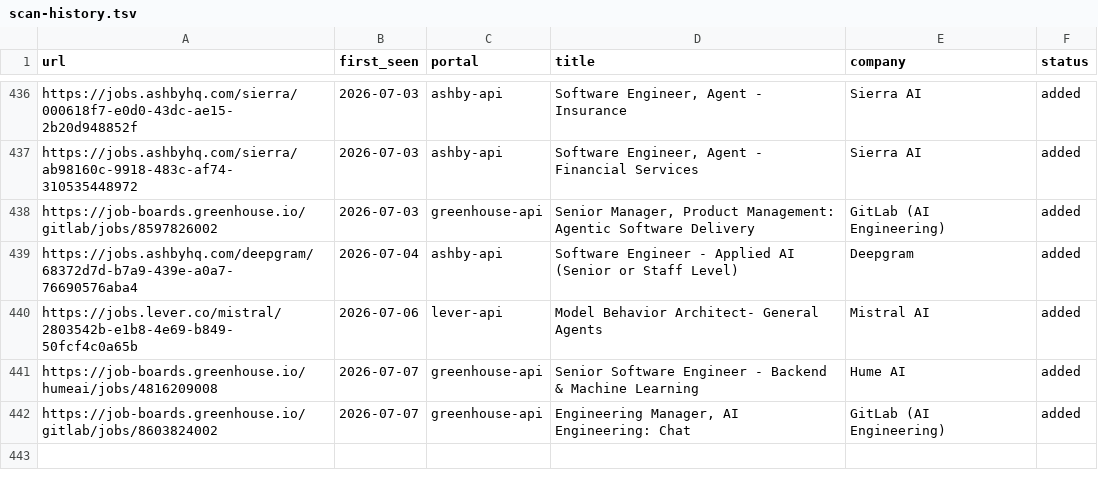
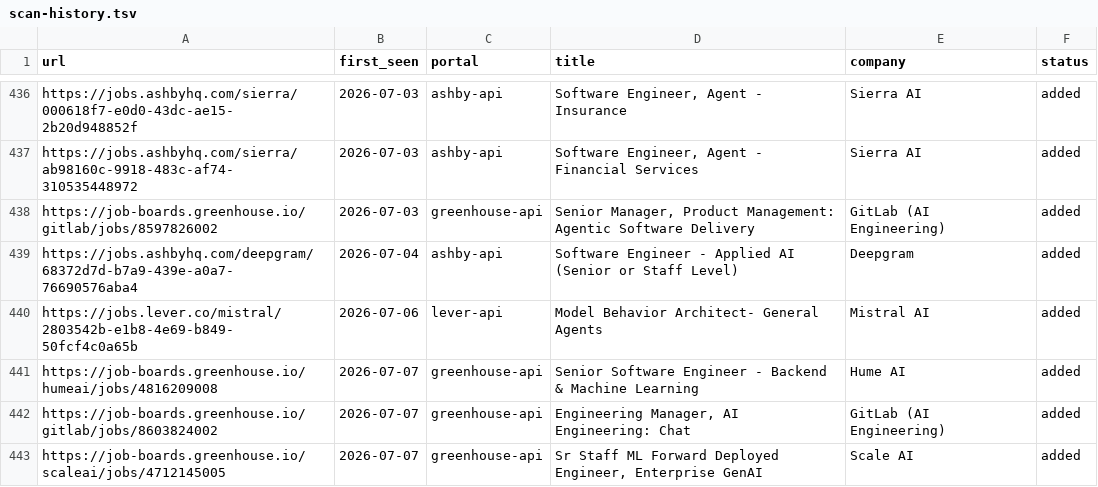
Before and after one commit to jayavardhan8907/AutomateJob, a TSV file: data/scan-history.tsv, drawn as a sheet; only a part is shown, gaps mark what is left out; the diff names each change by its address in the sheet, - before the commit and + after, or states it on an @@ line.

Commit message:
chore: auto-scan 2026-07-07

```diff
--- a/data/scan-history.tsv
+++ b/data/scan-history.tsv
+row 443: https://job-boards.greenhouse.io/scaleai/jobs/4712145005 | 2026-07-07 | greenhouse-api | Sr Staff ML Forward Deployed Engineer, Enterprise GenAI | Scale AI | added
```
Also changed, not shown: 1 other file.
